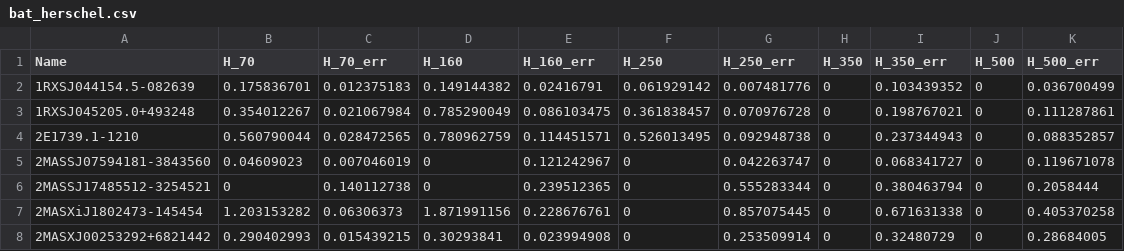
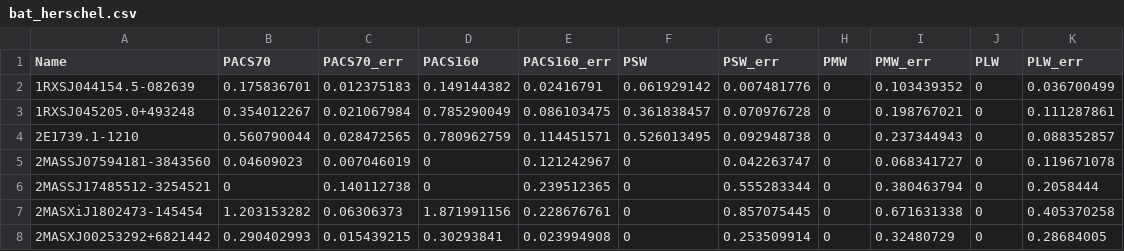
Before and after one commit to ttshimiz/bat-data, a CSV file: bat_herschel.csv, drawn as a sheet; only a part is shown.

Commit message:
Change column names

```diff
--- a/bat_herschel.csv
+++ b/bat_herschel.csv
@@ -1,2 +1,2 @@
-Name,H_70,H_70_err,H_160,H_160_err,H_250,H_250_err,H_350,H_350_err,H_500,H_500_err
+Name,PACS70,PACS70_err,PACS160,PACS160_err,PSW,PSW_err,PMW,PMW_err,PLW,PLW_err
 1RXSJ044154.5-082639,0.175836701,0.012375183,0.149144382,0.02416791,0.061929142,0.007481776,0,0.103439352,0,0.036700499
```
